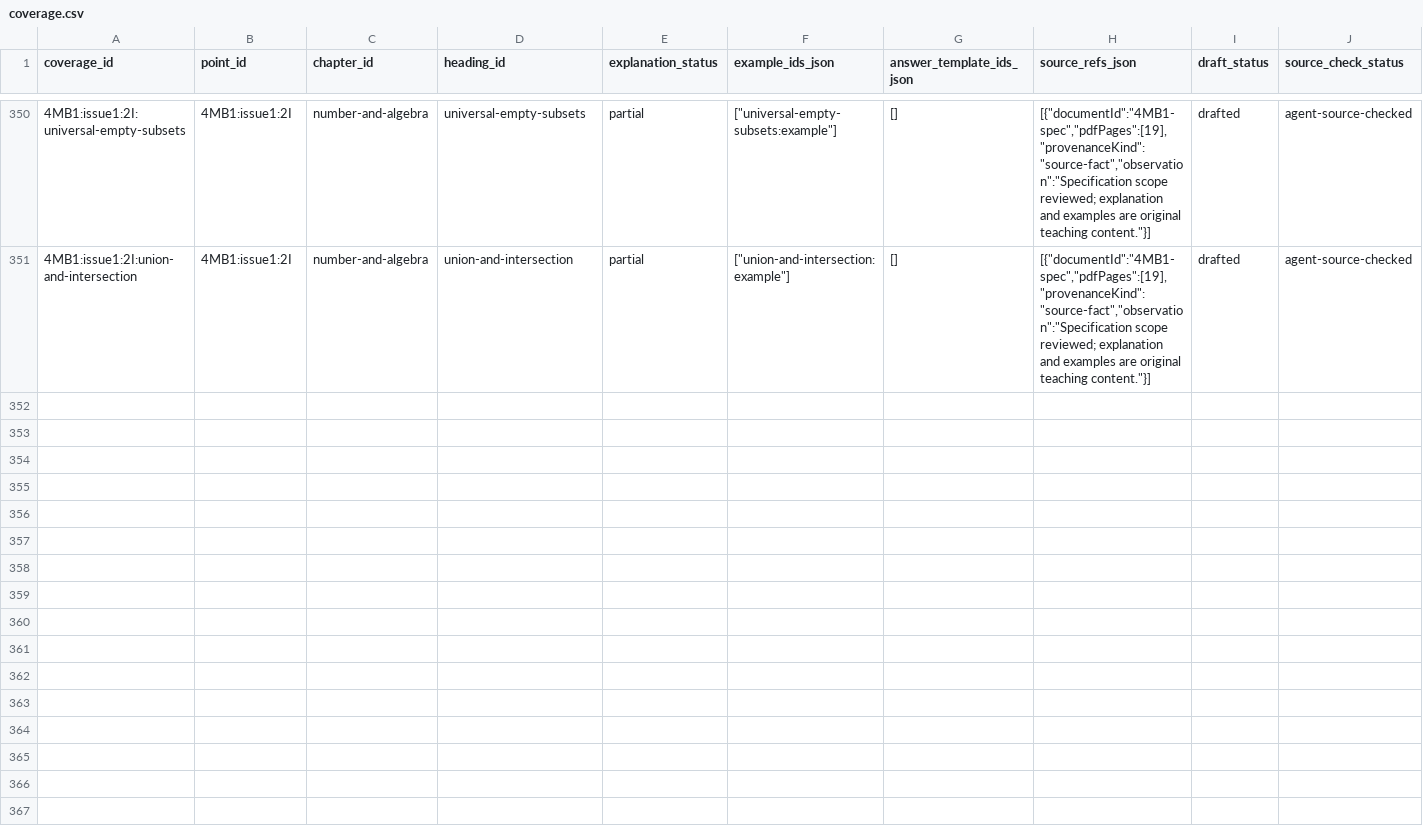
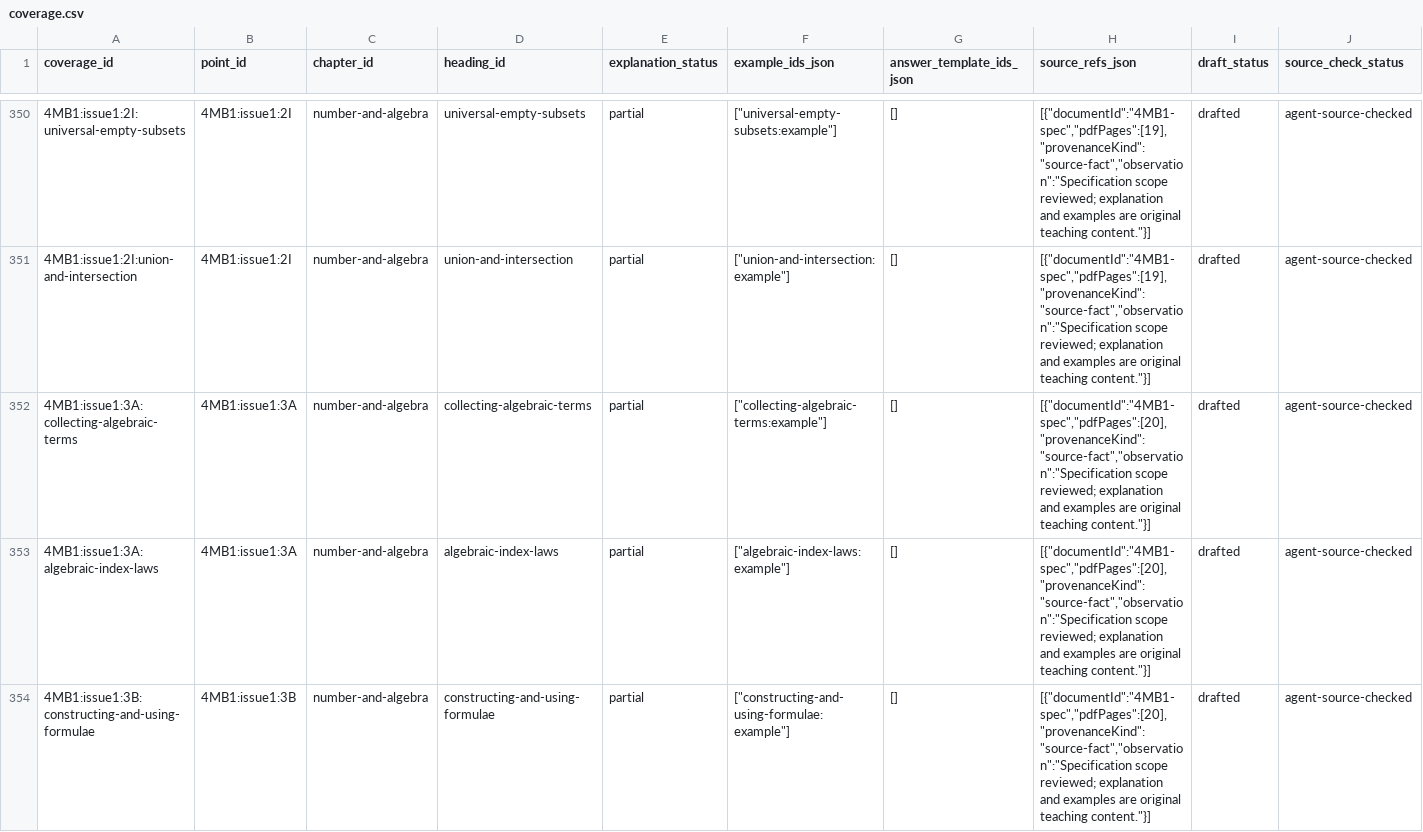
Before and after one commit to peterpeterpeter111/igcses, a CSV file: research/ledger/v1/coverage.csv, drawn as a sheet; only a part is shown, gaps mark what is left out; rows hold the shown columns only; the diff covers the shown part only; the diff names each change by its address in the sheet, - before the commit and + after, or states it on an @@ line.

Commit message:
Sync Algebra foundations and Maths text index (local 415732b)

```diff
--- a/research/ledger/v1/coverage.csv
+++ b/research/ledger/v1/coverage.csv
+row 352: 4MB1:issue1:3A:collecting-algebraic-terms | 4MB1:issue1:3A | number-and-algebra | collecting-algebraic-terms | partial | ["collecting-algebraic-terms:example"] | [] | [{"documentId":"4MB1-spec","pdfPages":[20],"provenanceKind":"source-fact","observation":"Specification scope reviewed; explanation and examples are original teaching content."}] | drafted | agent-source-checked
+row 353: 4MB1:issue1:3A:algebraic-index-laws | 4MB1:issue1:3A | number-and-algebra | algebraic-index-laws | partial | ["algebraic-index-laws:example"] | [] | [{"documentId":"4MB1-spec","pdfPages":[20],"provenanceKind":"source-fact","observation":"Specification scope reviewed; explanation and examples are original teaching content."}] | drafted | agent-source-checked
+row 354: 4MB1:issue1:3B:constructing-and-using-formulae | 4MB1:issue1:3B | number-and-algebra | constructing-and-using-formulae | partial | ["constructing-and-using-formulae:example"] | [] | [{"documentId":"4MB1-spec","pdfPages":[20],"provenanceKind":"source-fact","observation":"Specification scope reviewed; explanation and examples are original teaching content."}] | drafted | agent-source-checked
```
Also changed, not shown: 3 added rows elsewhere in this file, research/ledger/v1/syllabus-points.csv, 22 other files.
